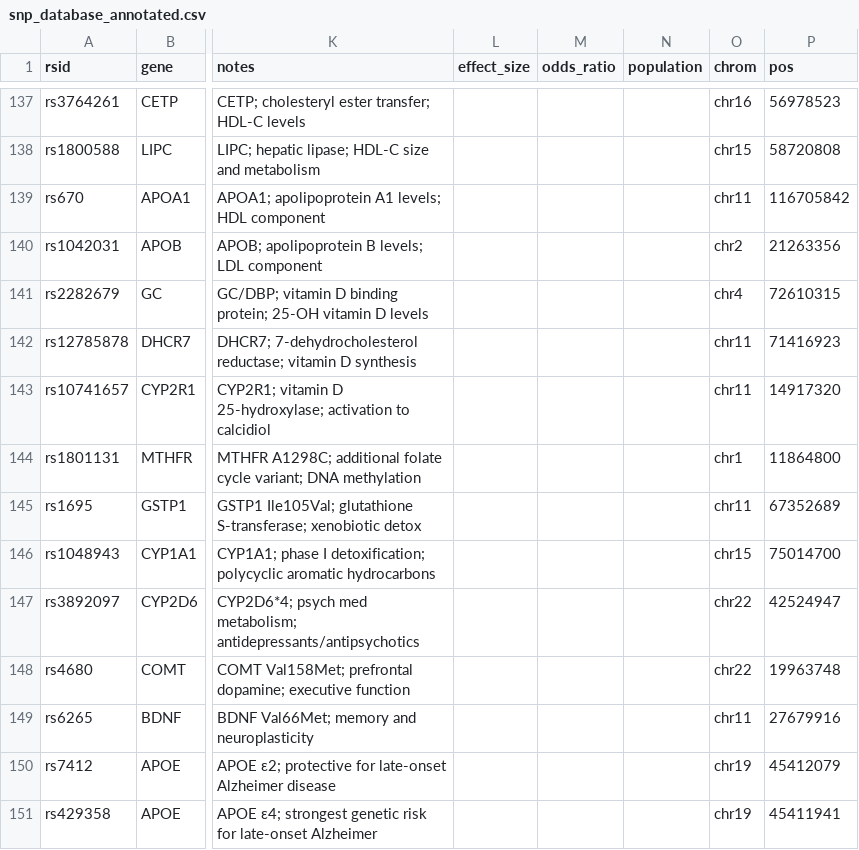
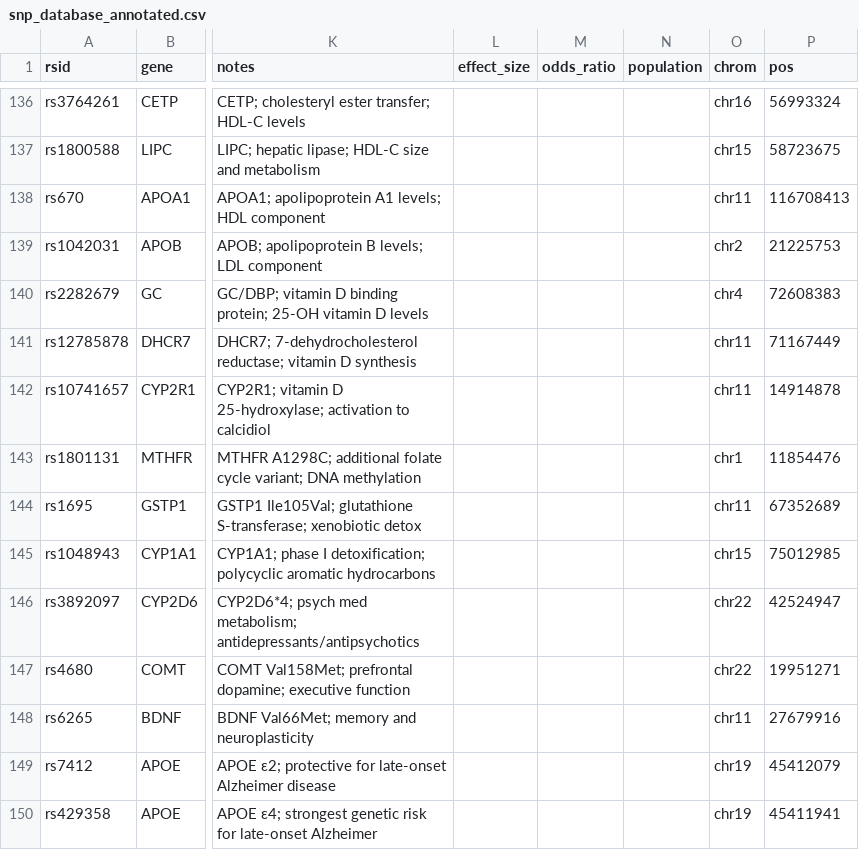
Before and after one commit to danielperez9430/BlueGen, a CSV file: prs_research_pipeline/data/snp_database_annotated.csv, drawn as a sheet; only a part is shown, gaps mark what is left out; addresses are those after the commit; the diff covers the shown part only; the diff names each change by its address in the sheet, - before the commit and + after, or states it on an @@ line.

```diff
--- a/prs_research_pipeline/data/snp_database_annotated.csv
+++ b/prs_research_pipeline/data/snp_database_annotated.csv
-P136 (pos): 56978523
+P136 (pos): 56993324
-P137 (pos): 58720808
+P137 (pos): 58723675
-P138 (pos): 116705842
+P138 (pos): 116708413
-P139 (pos): 21263356
+P139 (pos): 21225753
-P140 (pos): 72610315
+P140 (pos): 72608383
-P141 (pos): 71416923
+P141 (pos): 71167449
-P142 (pos): 14917320
+P142 (pos): 14914878
-P143 (pos): 11864800
+P143 (pos): 11854476
-P145 (pos): 75014700
+P145 (pos): 75012985
-P147 (pos): 19963748
+P147 (pos): 19951271
```
Also changed, not shown: 3 removed rows and 128 edited cells elsewhere in this file, 2 other files.
